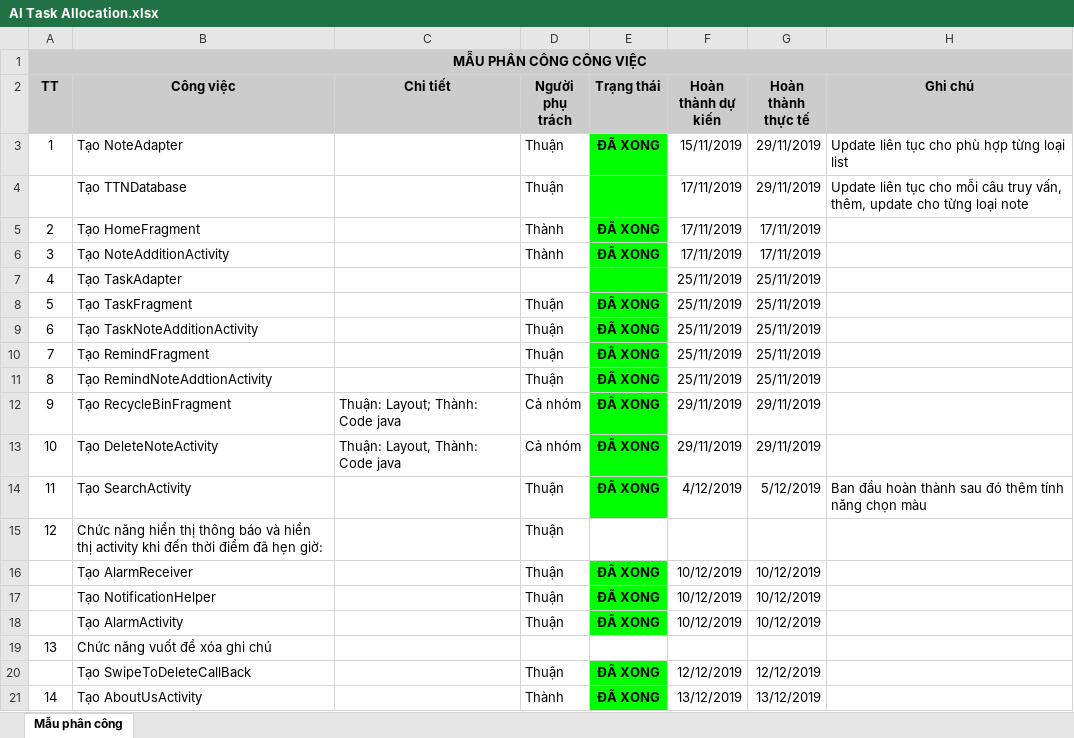
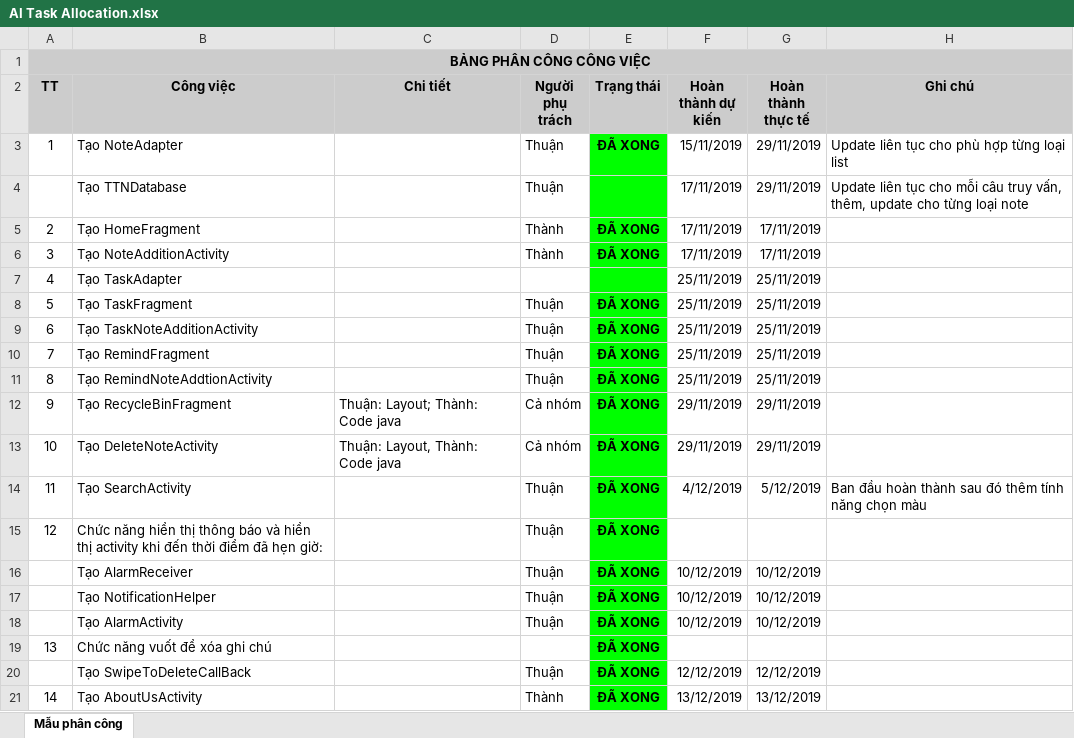
Before and after one commit to ninhthuanntnt/TTNote_Android, an Excel workbook: AI Task Allocation.xlsx, sheet Mẫu phân công, drawn as a sheet; values as stored, in another font and other column widths than the file's, no borders; the diff names each change by its address in the sheet, - before the commit and + after, or states it on an @@ line.

Commit message:
update Task Allocation

```diff
--- a/AI Task Allocation.xlsx (sheet Mẫu phân công)
+++ b/AI Task Allocation.xlsx (sheet Mẫu phân công)
-A1 (TT): MẪU PHÂN CÔNG CÔNG VIỆC
+A1 (TT): BẢNG PHÂN CÔNG CÔNG VIỆC
-E15 (Trạng thái): (empty)
+E15 (Trạng thái): ĐÃ XONG
-E15 fill: none
+E15 fill: #00FF00
-E19 (Trạng thái): (empty)
+E19 (Trạng thái): ĐÃ XONG
-E19 fill: none
+E19 fill: #00FF00
```
